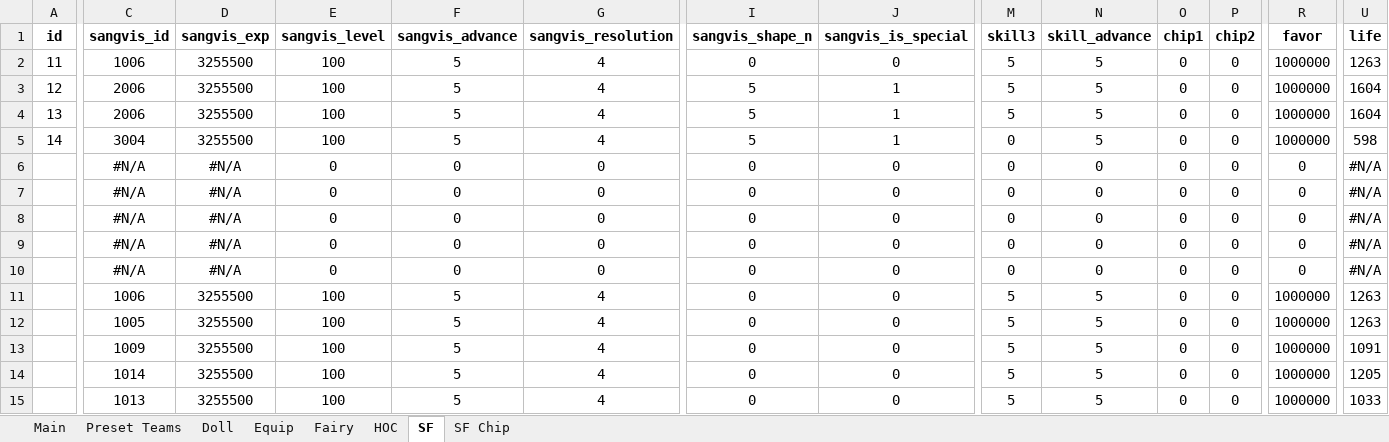
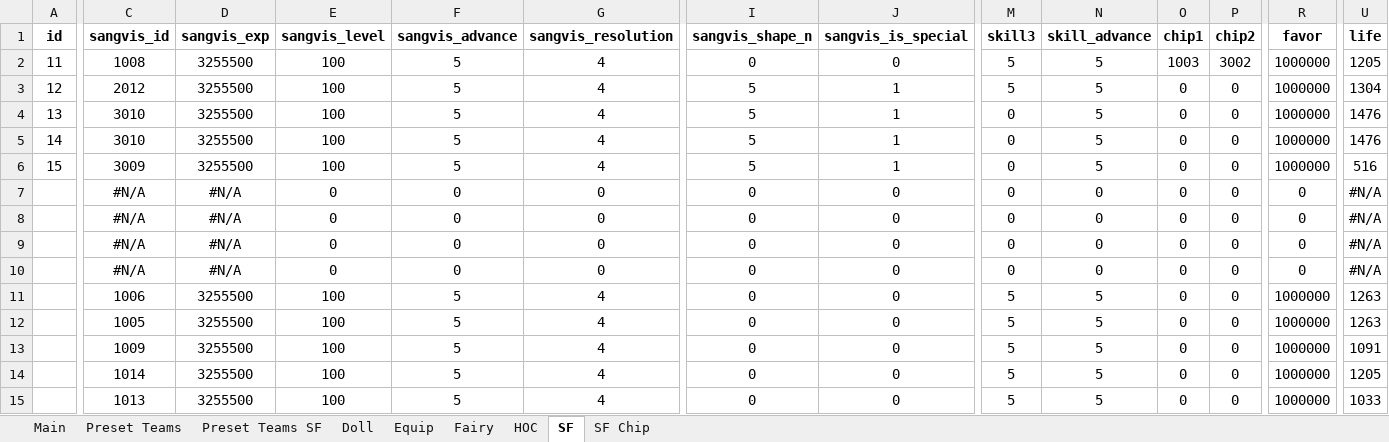
Before and after one commit to randomqwerty/GFLBattleSim-JSONGenerator, an Excel workbook: GFL KR Battle Sim - JSON Generator.xlsm, sheet SF, drawn as a sheet; only a part is shown, gaps mark what is left out; values as stored, in another font and other column widths than the file's, no borders; the diff names each change by its address in the sheet, - before the commit and + after, or states it on an @@ line.

```diff
--- a/GFL KR Battle Sim - JSON Generator.xlsm (sheet SF)
+++ b/GFL KR Battle Sim - JSON Generator.xlsm (sheet SF)
+sheet tab: Preset Teams SF
-C2 (sangvis_id): 1006
+C2 (sangvis_id): 1008
-O2 (chip1): 0
+O2 (chip1): 1003
-P2 (chip2): 0
+P2 (chip2): 3002
-U2 (life): 1263
+U2 (life): 1205
-C3 (sangvis_id): 2006
+C3 (sangvis_id): 2012
-U3 (life): 1604
+U3 (life): 1304
-C4 (sangvis_id): 2006
+C4 (sangvis_id): 3010
-M4 (skill3): 5
+M4 (skill3): 0
-U4 (life): 1604
+U4 (life): 1476
-C5 (sangvis_id): 3004
+C5 (sangvis_id): 3010
-U5 (life): 598
+U5 (life): 1476
-A6 (id): (empty)
+A6 (id): 15
-C6 (sangvis_id): #N/A
+C6 (sangvis_id): 3009
-D6 (sangvis_exp): #N/A
+D6 (sangvis_exp): 3255500
-E6 (sangvis_level): 0
+E6 (sangvis_level): 100
-F6 (sangvis_advance): 0
+F6 (sangvis_advance): 5
-G6 (sangvis_resolution): 0
+G6 (sangvis_resolution): 4
-I6 (sangvis_shape_n): 0
+I6 (sangvis_shape_n): 5
-J6 (sangvis_is_special): 0
+J6 (sangvis_is_special): 1
-N6 (skill_advance): 0
+N6 (skill_advance): 5
-R6 (favor): 0
+R6 (favor): 1000000
-U6 (life): #N/A
+U6 (life): 516
```
Also changed, not shown: sheet Preset Teams, sheet SF Chip, sheet Main, formulas that keep their value, hidden cells, charts or pictures, 1 other file.
